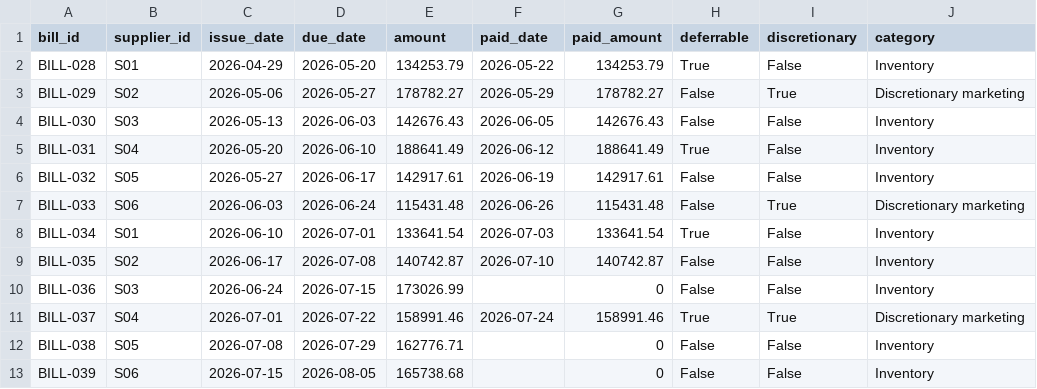
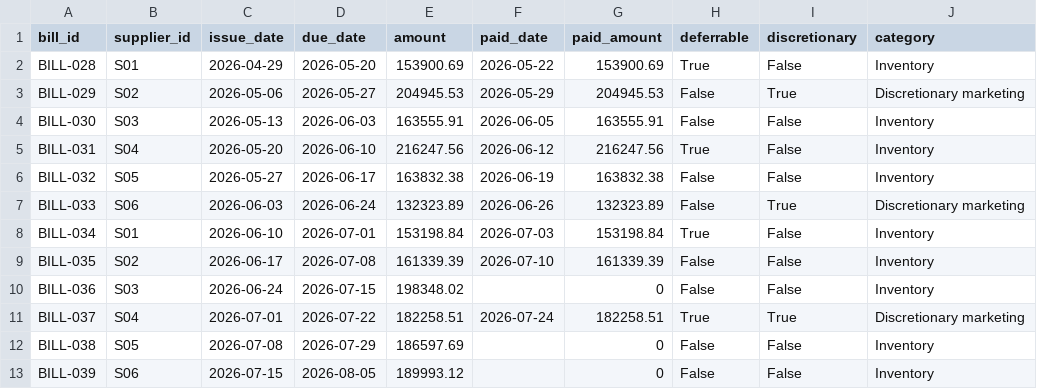
Before and after one commit to Rafiqul-Islam12/stratifyai, a CSV file: data/synthetic/delayed_customer_payments/payables.csv, drawn as a sheet.

```diff
--- a/data/synthetic/delayed_customer_payments/payables.csv
+++ b/data/synthetic/delayed_customer_payments/payables.csv
@@ -1,13 +1,13 @@
 bill_id,supplier_id,issue_date,due_date,amount,paid_date,paid_amount,deferrable,discretionary,category
-BILL-028,S01,2026-04-29,2026-05-20,134253.79,2026-05-22,134253.79,True,False,Inventory
-BILL-029,S02,2026-05-06,2026-05-27,178782.27,2026-05-29,178782.27,False,True,Discretionary marketing
-BILL-030,S03,2026-05-13,2026-06-03,142676.43,2026-06-05,142676.43,False,False,Inventory
-BILL-031,S04,2026-05-20,2026-06-10,188641.49,2026-06-12,188641.49,True,False,Inventory
-BILL-032,S05,2026-05-27,2026-06-17,142917.61,2026-06-19,142917.61,False,False,Inventory
-BILL-033,S06,2026-06-03,2026-06-24,115431.48,2026-06-26,115431.48,False,True,Discretionary marketing
-BILL-034,S01,2026-06-10,2026-07-01,133641.54,2026-07-03,133641.54,True,False,Inventory
-BILL-035,S02,2026-06-17,2026-07-08,140742.87,2026-07-10,140742.87,False,False,Inventory
-BILL-036,S03,2026-06-24,2026-07-15,173026.99,,0,False,False,Inventory
-BILL-037,S04,2026-07-01,2026-07-22,158991.46,2026-07-24,158991.46,True,True,Discretionary marketing
-BILL-038,S05,2026-07-08,2026-07-29,162776.71,,0,False,False,Inventory
-BILL-039,S06,2026-07-15,2026-08-05,165738.68,,0,False,False,Inventory
+BILL-028,S01,2026-04-29,2026-05-20,153900.69,2026-05-22,153900.69,True,False,Inventory
+BILL-029,S02,2026-05-06,2026-05-27,204945.53,2026-05-29,204945.53,False,True,Discretionary marketing
+BILL-030,S03,2026-05-13,2026-06-03,163555.91,2026-06-05,163555.91,False,False,Inventory
+BILL-031,S04,2026-05-20,2026-06-10,216247.56,2026-06-12,216247.56,True,False,Inventory
+BILL-032,S05,2026-05-27,2026-06-17,163832.38,2026-06-19,163832.38,False,False,Inventory
+BILL-033,S06,2026-06-03,2026-06-24,132323.89,2026-06-26,132323.89,False,True,Discretionary marketing
+BILL-034,S01,2026-06-10,2026-07-01,153198.84,2026-07-03,153198.84,True,False,Inventory
+BILL-035,S02,2026-06-17,2026-07-08,161339.39,2026-07-10,161339.39,False,False,Inventory
+BILL-036,S03,2026-06-24,2026-07-15,198348.02,,0,False,False,Inventory
+BILL-037,S04,2026-07-01,2026-07-22,182258.51,2026-07-24,182258.51,True,True,Discretionary marketing
+BILL-038,S05,2026-07-08,2026-07-29,186597.69,,0,False,False,Inventory
+BILL-039,S06,2026-07-15,2026-08-05,189993.12,,0,False,False,Inventory
```
Also changed, not shown: data/synthetic/delayed_customer_payments/transactions.csv, 5 other files.
